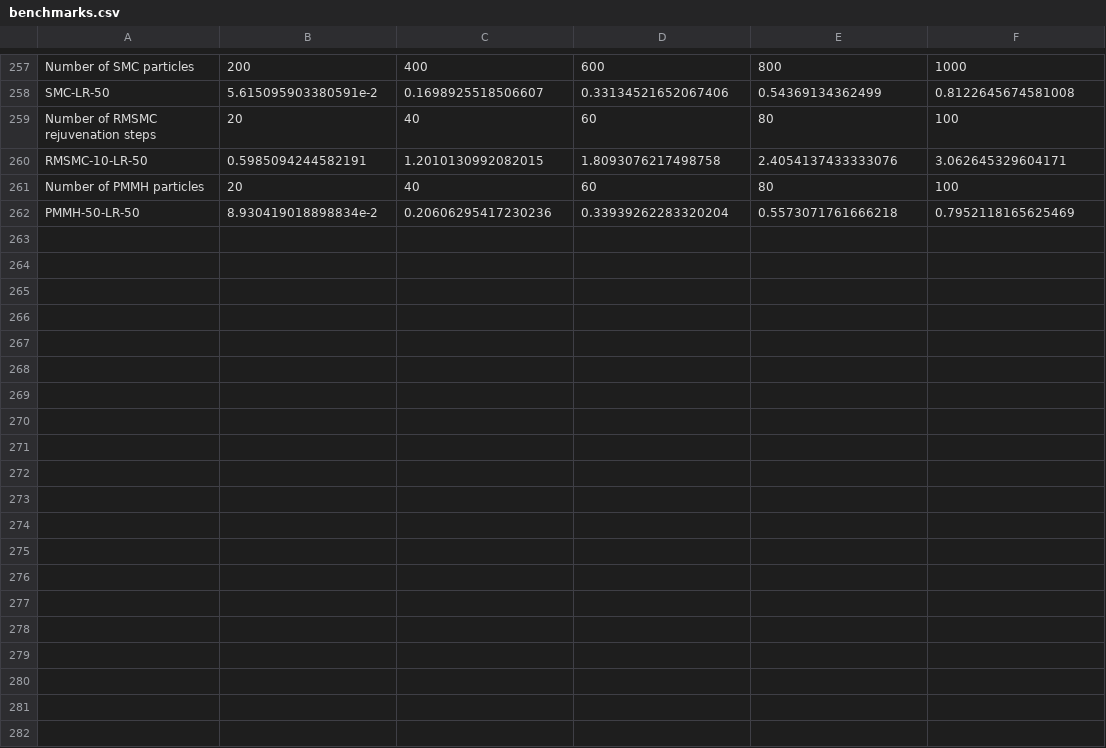
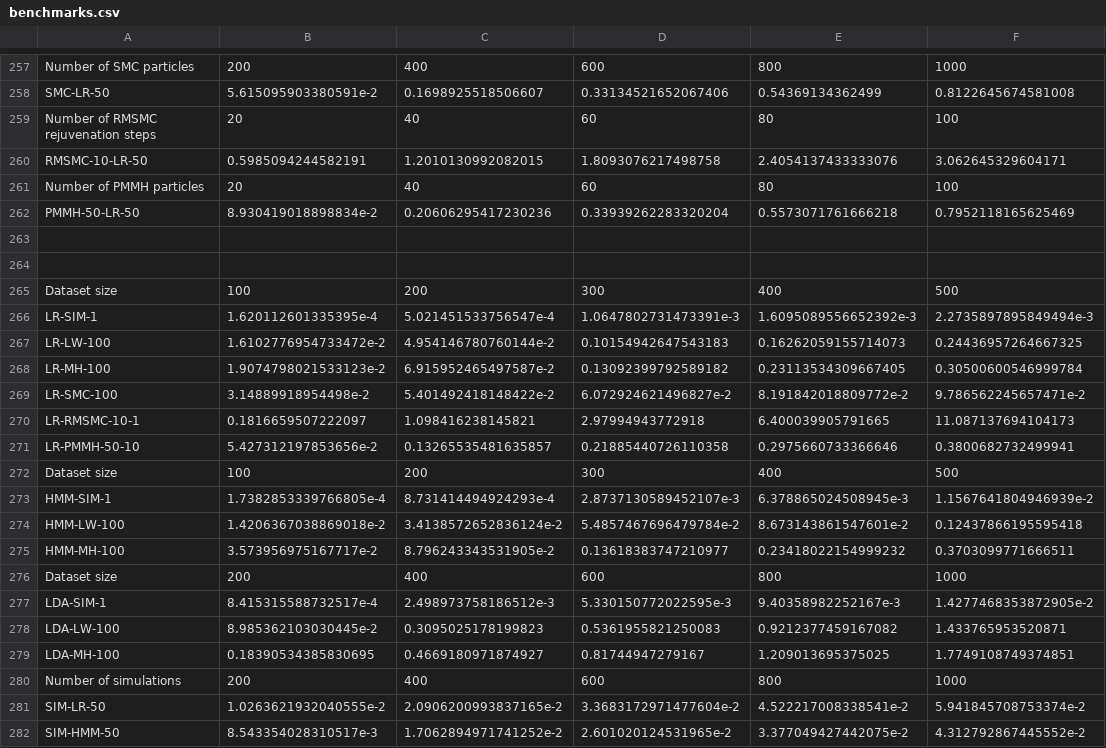
Before and after one commit to min-nguyen/prob-fx-2, a CSV file: examples/benchmarks/benchmarks.csv, drawn as a sheet; only a part is shown, gaps mark what is left out; the diff covers the shown part only.

```diff
--- a/examples/benchmarks/benchmarks.csv
+++ b/examples/benchmarks/benchmarks.csv
@@ -262 +262,21 @@ Number of PMMH particles,20,40,60,80,100
 PMMH-50-LR-50,8.930419018898834e-2,0.20606295417230236,0.33939262283320204,0.5573071761666218,0.7952118165625469
+
+
+Dataset size,100,200,300,400,500
+LR-SIM-1,1.620112601335395e-4,5.021451533756547e-4,1.0647802731473391e-3,1.6095089556652392e-3,2.2735897895849494e-3
+LR-LW-100,1.6102776954733472e-2,4.954146780760144e-2,0.10154942647543183,0.16262059155714073,0.24436957264667325
+LR-MH-100,1.9074798021533123e-2,6.915952465497587e-2,0.13092399792589182,0.23113534309667405,0.30500600546999784
+LR-SMC-100,3.14889918954498e-2,5.401492418148422e-2,6.072924621496827e-2,8.191842018809772e-2,9.786562245657471e-2
+LR-RMSMC-10-1,0.1816659507222097,1.098416238145821,2.97994943772918,6.400039905791665,11.087137694104173
+LR-PMMH-50-10,5.427312197853656e-2,0.13265535481635857,0.21885440726110358,0.2975660733366646,0.3800682732499941
+Dataset size,100,200,300,400,500
+HMM-SIM-1,1.7382853339766805e-4,8.731414494924293e-4,2.8737130589452107e-3,6.378865024508945e-3,1.1567641804946939e-2
+HMM-LW-100,1.4206367038869018e-2,3.4138572652836124e-2,5.4857467696479784e-2,8.673143861547601e-2,0.12437866195595418
+HMM-MH-100,3.573956975167717e-2,8.796243343531905e-2,0.13618383747210977,0.23418022154999232,0.3703099771666511
+Dataset size,200,400,600,800,1000
+LDA-SIM-1,8.415315588732517e-4,2.498973758186512e-3,5.330150772022595e-3,9.40358982252167e-3,1.4277468353872905e-2
+LDA-LW-100,8.985362103030445e-2,0.3095025178199823,0.5361955821250083,0.9212377459167082,1.433765953520871
+LDA-MH-100,0.18390534385830695,0.4669180971874927,0.81744947279167,1.209013695375025,1.7749108749374851
+Number of simulations,200,400,600,800,1000
+SIM-LR-50,1.0263621932040555e-2,2.0906200993837165e-2,3.3683172971477604e-2,4.522217008338541e-2,5.941845708753374e-2
+SIM-HMM-50,8.543354028310517e-3,1.7062894971741252e-2,2.601020124531965e-2,3.377049427442075e-2,4.312792867445552e-2
```
Also changed, not shown: 15 added rows elsewhere in this file, 10 other files.
